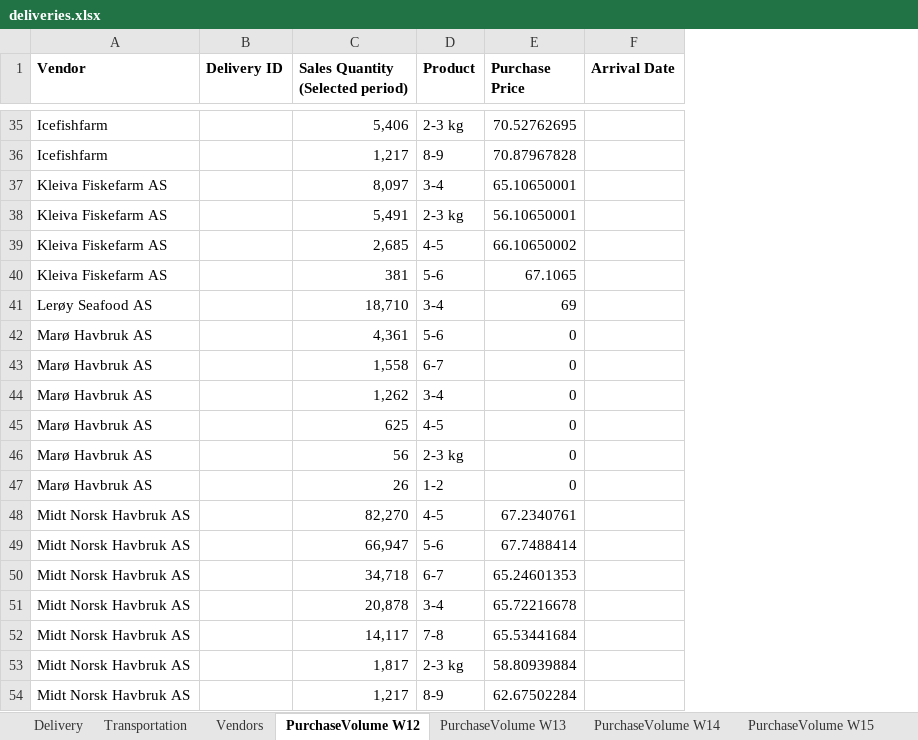
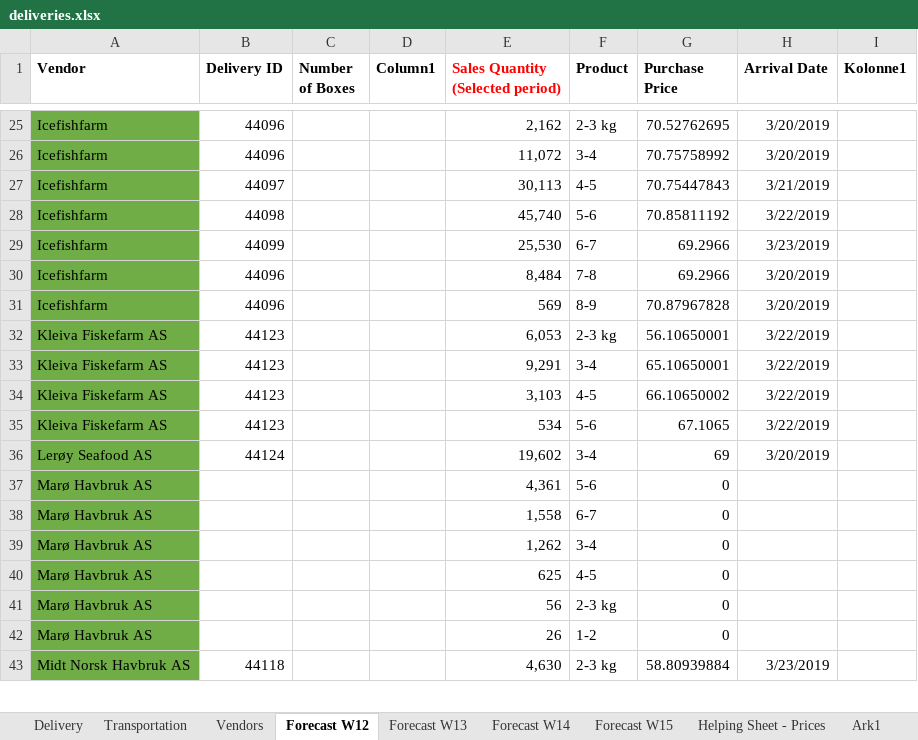
Before and after one commit to ismail-codar/Chris-Tora-master, an Excel workbook: input_data/deliveries.xlsx, sheet Forecast W12, drawn as a sheet; only a part is shown, gaps mark what is left out; values as stored, in another font and other column widths than the file's, no borders; table styles not drawn; removed rows and columns are numbered as before the commit, all else as after; the diff covers the shown part only; the diff names each change by its address in the sheet, - before the commit and + after, or states it on an @@ line.

```diff
--- a/input_data/deliveries.xlsx (sheet Forecast W12)
+++ b/input_data/deliveries.xlsx (sheet Forecast W12)
-sheet tab: PurchaseVolume W12
+sheet tab: Forecast W12
-sheet tab: PurchaseVolume W13
+sheet tab: Forecast W13
-sheet tab: PurchaseVolume W14
+sheet tab: Forecast W14
-sheet tab: PurchaseVolume W15
+sheet tab: Forecast W15
+sheet tab: Ark1
+column C (Number of Boxes), empty
+column D (Column1), empty
+column I (Kolonne1), empty
-E1 text colour: black
+E1 text colour: #FF0000
-A25 fill: none
+A25 fill: #70AD47
-B25 (Delivery ID): (empty)
+B25 (Delivery ID): 44096
-E25 (Sales Quantity (Selected period)): 5,406
+E25 (Sales Quantity (Selected period)): 2,162
-H25 (Arrival Date): (empty)
+H25 (Arrival Date): 3/20/2019
-row 36: Icefishfarm |  | 1,217 | 8-9 | 70.87967828
-row 37: Kleiva Fiskefarm AS |  | 8,097 | 3-4 | 65.10650001
-row 38: Kleiva Fiskefarm AS |  | 5,491 | 2-3 kg | 56.10650001
-row 39: Kleiva Fiskefarm AS |  | 2,685 | 4-5 | 66.10650002
-row 40: Kleiva Fiskefarm AS |  | 381 | 5-6 | 67.1065
-row 41: Lerøy Seafood AS |  | 18,710 | 3-4 | 69
+row 26: Icefishfarm | 44096 |  |  | 11,072 | 3-4 | 70.75758992 | 3/20/2019
+row 27: Icefishfarm | 44097 |  |  | 30,113 | 4-5 | 70.75447843 | 3/21/2019
+row 28: Icefishfarm | 44098 |  |  | 45,740 | 5-6 | 70.85811192 | 3/22/2019
+row 29: Icefishfarm | 44099 |  |  | 25,530 | 6-7 | 69.2966 | 3/23/2019
+row 30: Icefishfarm | 44096 |  |  | 8,484 | 7-8 | 69.2966 | 3/20/2019
+row 31: Icefishfarm | 44096 |  |  | 569 | 8-9 | 70.87967828 | 3/20/2019
+row 32: Kleiva Fiskefarm AS | 44123 |  |  | 6,053 | 2-3 kg | 56.10650001 | 3/22/2019
+row 33: Kleiva Fiskefarm AS | 44123 |  |  | 9,291 | 3-4 | 65.10650001 | 3/22/2019
+row 34: Kleiva Fiskefarm AS | 44123 |  |  | 3,103 | 4-5 | 66.10650002 | 3/22/2019
+row 35: Kleiva Fiskefarm AS | 44123 |  |  | 534 | 5-6 | 67.1065 | 3/22/2019
+row 36: Lerøy Seafood AS | 44124 |  |  | 19,602 | 3-4 | 69 | 3/20/2019
-A37:A42 fill: none
+A37:A42 fill: #70AD47
-row 48: Midt Norsk Havbruk AS |  | 82,270 | 4-5 | 67.2340761
-row 49: Midt Norsk Havbruk AS |  | 66,947 | 5-6 | 67.7488414
-row 50: Midt Norsk Havbruk AS |  | 34,718 | 6-7 | 65.24601353
-row 51: Midt Norsk Havbruk AS |  | 20,878 | 3-4 | 65.72216678
-row 52: Midt Norsk Havbruk AS |  | 14,117 | 7-8 | 65.53441684
-A43 fill: none
+A43 fill: #70AD47
-B43 (Delivery ID): (empty)
+B43 (Delivery ID): 44118
-E43 (Sales Quantity (Selected period)): 1,817
+E43 (Sales Quantity (Selected period)): 4,630
-H43 (Arrival Date): (empty)
+H43 (Arrival Date): 3/23/2019
-row 54: Midt Norsk Havbruk AS |  | 1,217 | 8-9 | 62.67502284
```
Also changed, not shown: 53 added rows, 69 removed rows, 18 edited cells and cell formats elsewhere in this sheet, sheet Delivery, sheet Transportation, sheet Forecast W13, sheet Forecast W14, sheet Forecast W15, sheet Vendors, other sheet tabs, formulas that keep their value, input_data/orders.xlsx, 1 other file.
